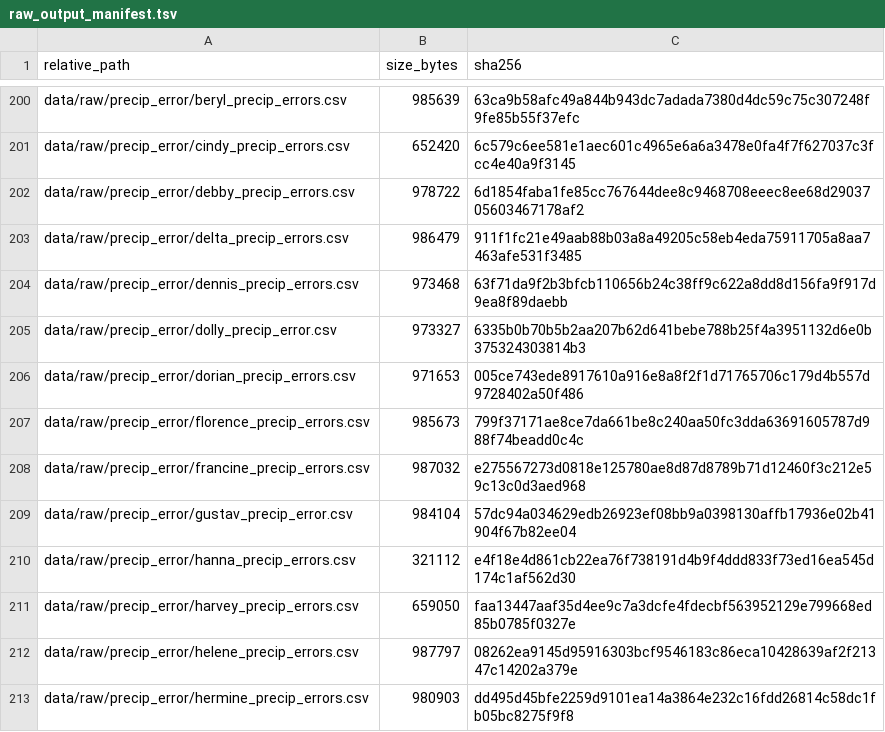
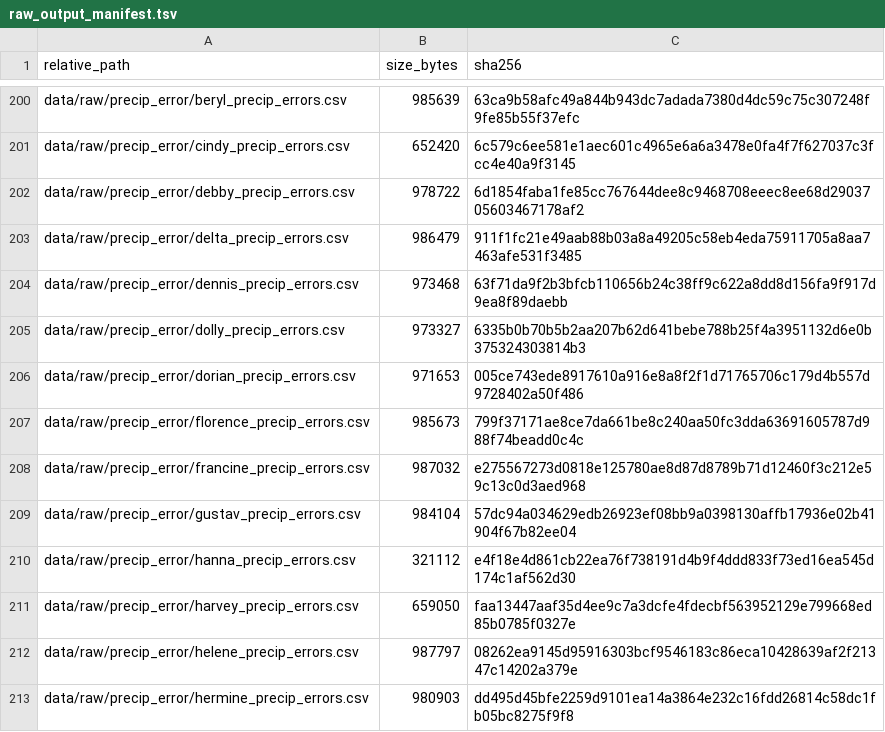
Before and after one commit to renatomolinah/augmented-observations, a TSV file: code/external_models/config/raw_output_manifest.tsv, drawn as a sheet; only a part is shown, gaps mark what is left out.

Commit message:
Fix precip_error filename typos in raw_output_manifest
dolly_precip_error.csv and gustav_precip_error.csv should be
_errors.csv to match the rest of the precip_error/ entries.

```diff
--- a/code/external_models/config/raw_output_manifest.tsv
+++ b/code/external_models/config/raw_output_manifest.tsv
@@ -204,3 +204,3 @@ data/raw/precip_error/delta_precip_errors.csv	986479	911f1fc21e49aab88b03a8a4920
 data/raw/precip_error/dennis_precip_errors.csv	973468	63f71da9f2b3bfcb110656b24c38ff9c622a8dd8d156fa9f917d9ea8f89daebb
-data/raw/precip_error/dolly_precip_error.csv	973327	6335b0b70b5b2aa207b62d641bebe788b25f4a3951132d6e0b375324303814b3
+data/raw/precip_error/dolly_precip_errors.csv	973327	6335b0b70b5b2aa207b62d641bebe788b25f4a3951132d6e0b375324303814b3
 data/raw/precip_error/dorian_precip_errors.csv	971653	005ce743ede8917610a916e8a8f2f1d71765706c179d4b557d9728402a50f486
@@ -208,3 +208,3 @@ data/raw/precip_error/florence_precip_errors.csv	985673	799f37171ae8ce7da661be8c
 data/raw/precip_error/francine_precip_errors.csv	987032	e275567273d0818e125780ae8d87d8789b71d12460f3c212e59c13c0d3aed968
-data/raw/precip_error/gustav_precip_error.csv	984104	57dc94a034629edb26923ef08bb9a0398130affb17936e02b41904f67b82ee04
+data/raw/precip_error/gustav_precip_errors.csv	984104	57dc94a034629edb26923ef08bb9a0398130affb17936e02b41904f67b82ee04
 data/raw/precip_error/hanna_precip_errors.csv	321112	e4f18e4d861cb22ea76f738191d4b9f4ddd833f73ed16ea545d174c1af562d30
```
